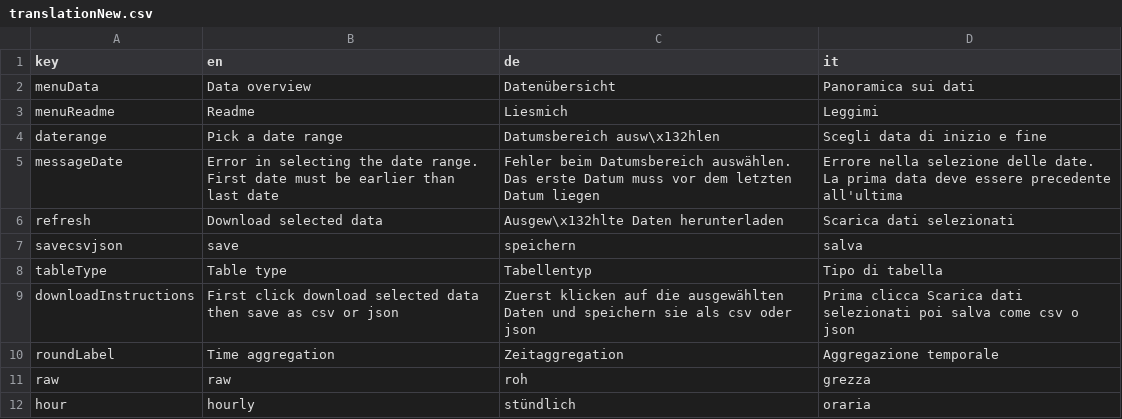
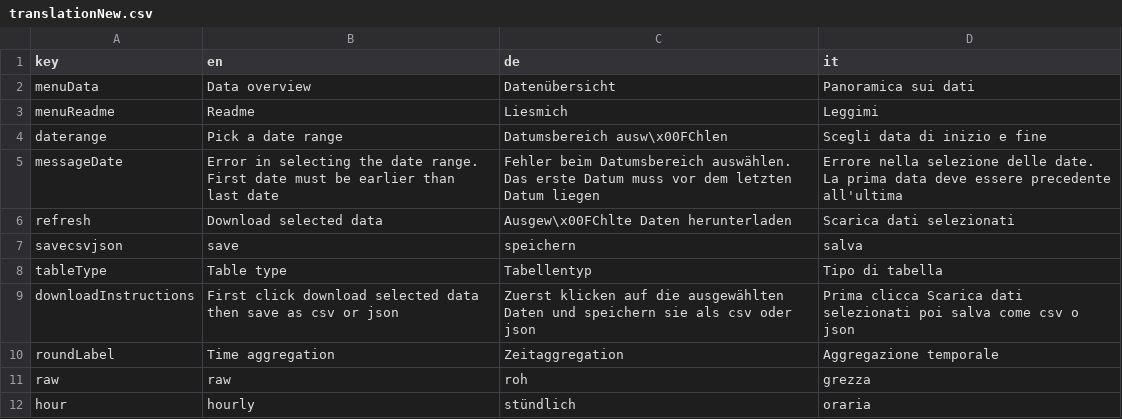
Before and after one commit to GiulioGenova/MeteoBrowser, a CSV file: app/translationNew.csv, drawn as a sheet; only a part is shown.

Commit message:
Update translationNew.csv

```diff
--- a/app/translationNew.csv
+++ b/app/translationNew.csv
@@ -3,5 +3,5 @@ menuData,Data overview,Datenübersicht,Panoramica sui dati
 menuReadme,Readme,Liesmich,Leggimi
-daterange,Pick a date range,Datumsbereich ausw\x132hlen,Scegli data di inizio e fine
+daterange,Pick a date range,Datumsbereich ausw\x00FChlen,Scegli data di inizio e fine
 messageDate,Error in selecting the date range. First date must be earlier than last date,Fehler beim Datumsbereich auswählen. Das erste Datum muss vor dem letzten Datum liegen,Errore nella selezione delle date. La prima data deve essere precedente all'ultima
-refresh,Download selected data,Ausgew\x132hlte Daten herunterladen,Scarica dati selezionati
+refresh,Download selected data,Ausgew\x00FChlte Daten herunterladen,Scarica dati selezionati
 savecsvjson,save,speichern,salva
```
